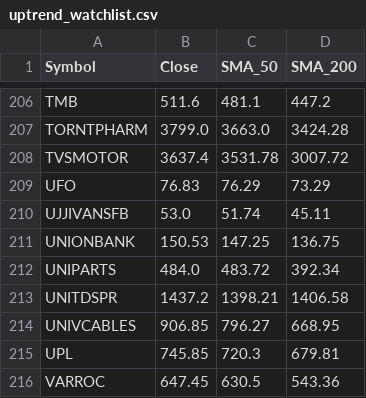
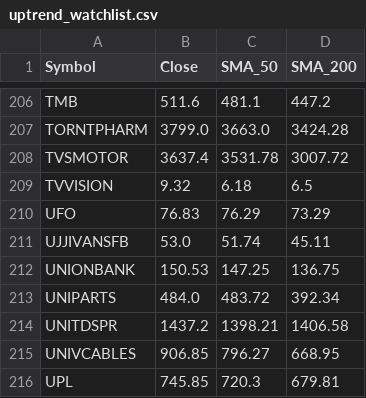
Before and after one commit to Ashok2612/stock-scanner, a CSV file: uptrend_watchlist.csv, drawn as a sheet; only a part is shown, gaps mark what is left out; the shorter side is filled out with more unchanged rows.

```diff
--- a/uptrend_watchlist.csv
+++ b/uptrend_watchlist.csv
@@ -208,2 +208,3 @@ TORNTPHARM,3799.0,3663.0,3424.28
 TVSMOTOR,3637.4,3531.78,3007.72
+TVVISION,9.32,6.18,6.5
 UFO,76.83,76.29,73.29
```
Also changed, not shown: file.csv.
